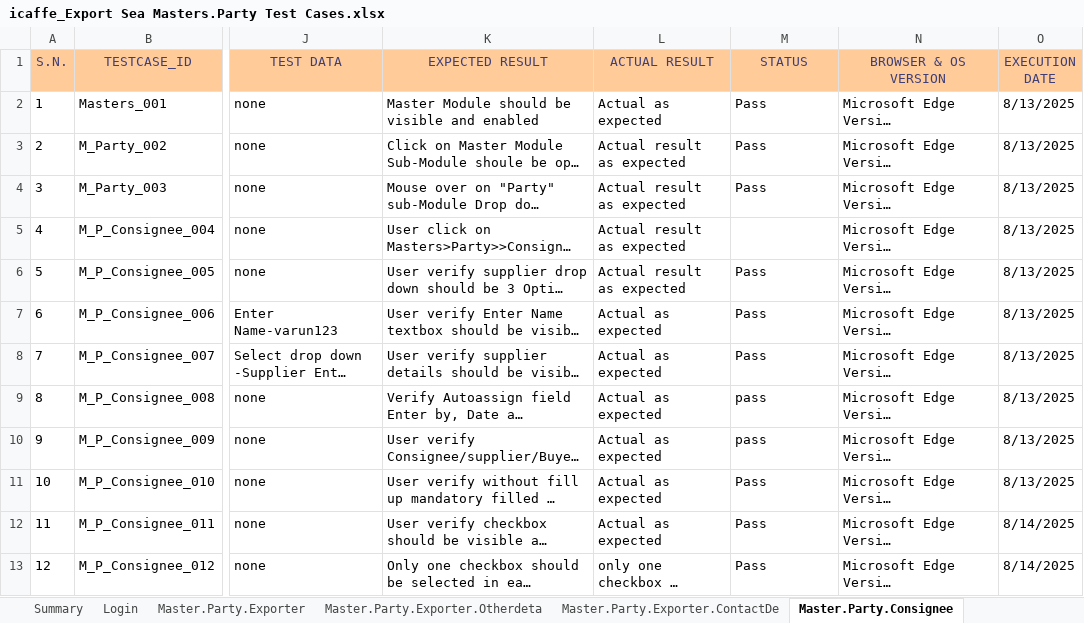
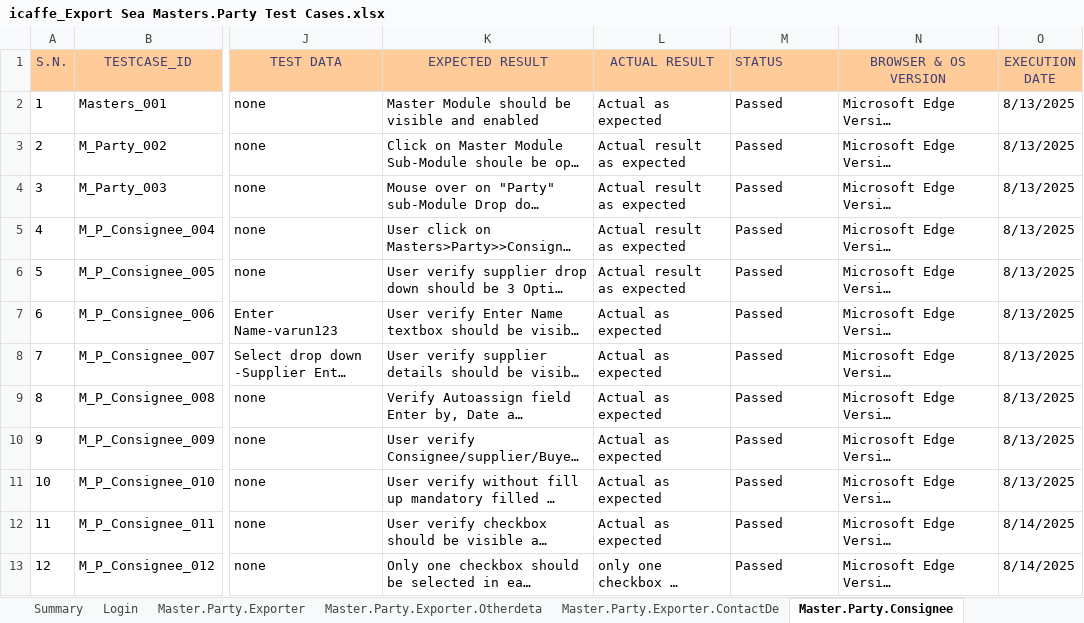
Before and after one commit to Akashvarun12/TestCaseDoc, an Excel workbook: icaffe_Export Sea Masters.Party Test Cases.xlsx, sheet Master.Party.Consignee, drawn as a sheet; only a part is shown, gaps mark what is left out; long unchanged cells end in …; values as stored, in another font and other column widths than the file's, no borders; charts and pictures and conditional formats not drawn; the diff covers the shown part only; the diff names each change by its address in the sheet, - before the commit and + after, or states it on an @@ line.

Commit message:
Add files via upload
This is Masters Test cases of Icaffe Export Sea

```diff
--- a/icaffe_Export Sea Masters.Party Test Cases.xlsx (sheet Master.Party.Consignee)
+++ b/icaffe_Export Sea Masters.Party Test Cases.xlsx (sheet Master.Party.Consignee)
-M1 alignment: center
+M1 alignment: left
-M2:M4 (STATUS): Pass
+M2:M4 (STATUS): Passed
-M5 (STATUS): (empty)
+M5 (STATUS): Passed
-M6:M8 (STATUS): Pass
+M6:M8 (STATUS): Passed
-M9:M10 (STATUS): pass
+M9:M10 (STATUS): Passed
-M11:M13 (STATUS): Pass
+M11:M13 (STATUS): Passed
```
Also changed, not shown: 6 added rows, 64 edited cells and cell formats elsewhere in this sheet, sheet Masters.Party.OverSeasAgent, sheet Master.Party.Exporter, sheet Masters.Party.SubAgent, sheet Master.Party.Exporter.ContactDe, sheet Masters.Party.SubAgent.ContactD, sheet Summary, 2 more sheets, other sheet tabs, charts or pictures.
